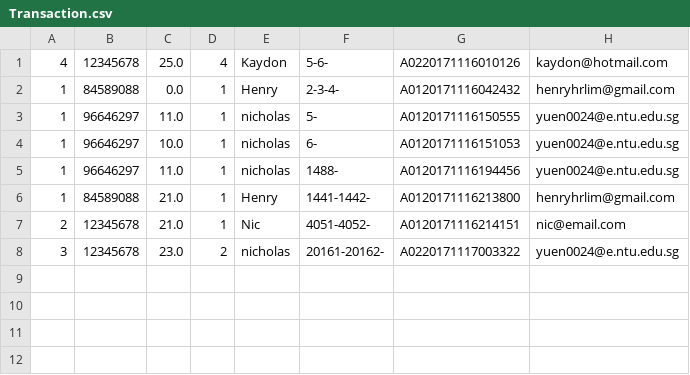
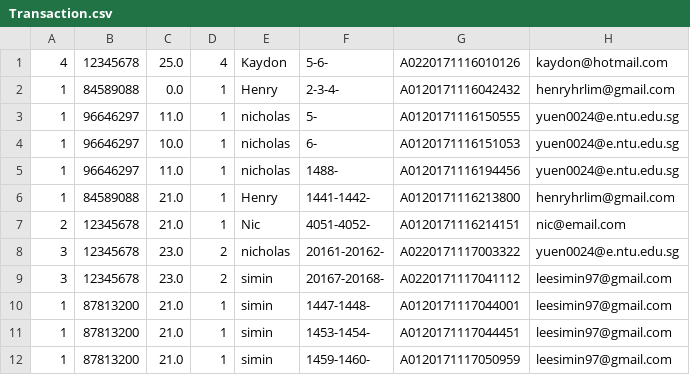
Before and after one commit to henryhrlim/moblima, a CSV file: src/data/Transaction.csv, drawn as a sheet.

```diff
--- a/src/data/Transaction.csv
+++ b/src/data/Transaction.csv
@@ -8 +8,5 @@
 3,12345678,23.0,2,nicholas,"20161-20162-",A0220171117003322,yuen0024@e.ntu.edu.sg
+3,12345678,23.0,2,simin,"20167-20168-",A0220171117041112,leesimin97@gmail.com
+1,87813200,21.0,1,simin,"1447-1448-",A0120171117044001,leesimin97@gmail.com
+1,87813200,21.0,1,simin,"1453-1454-",A0120171117044451,leesimin97@gmail.com
+1,87813200,21.0,1,simin,"1459-1460-",A0120171117050959,leesimin97@gmail.com
```
Also changed, not shown: src/data/Cineplex.csv, src/data/Movie.csv, 5 other files.
